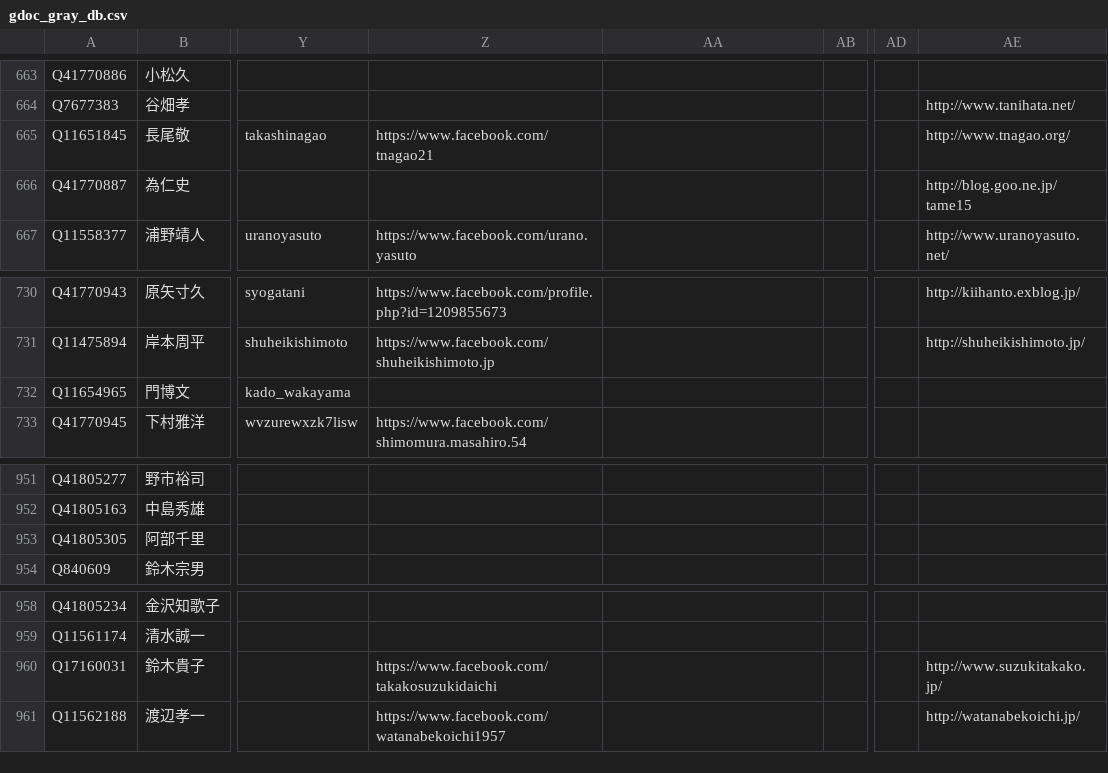
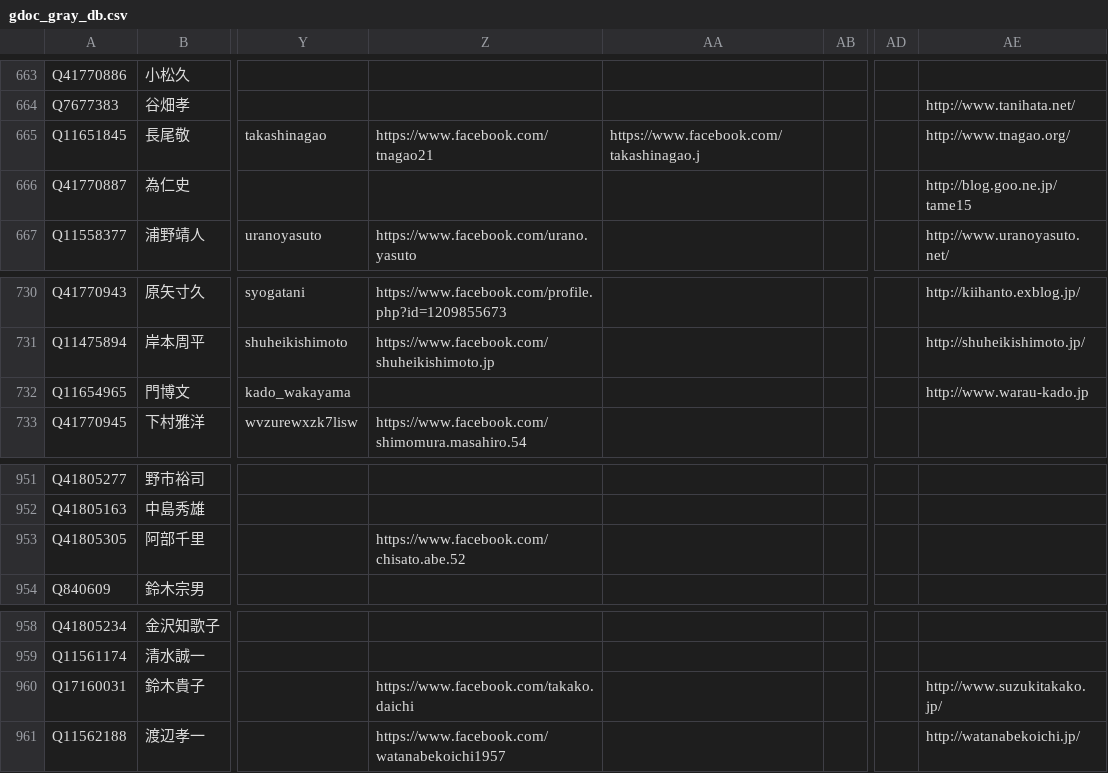
Before and after one commit to hkwi/shuin48pre, a CSV file: docs/gdoc_gray_db.csv, drawn as a sheet; only a part is shown, gaps mark what is left out; the diff covers the shown part only; the diff names each change by its address in the sheet, - before the commit and + after, or states it on an @@ line.

```diff
--- a/docs/gdoc_gray_db.csv
+++ b/docs/gdoc_gray_db.csv
-AA665: (empty)
+AA665: https://www.facebook.com/takashinagao.j
-AE732: (empty)
+AE732: http://www.warau-kado.jp
-Z953: (empty)
+Z953: https://www.facebook.com/chisato.abe.52
-Z960: https://www.facebook.com/takakosuzukidaichi
+Z960: https://www.facebook.com/takako.daichi
```
Also changed, not shown: 7 edited cells elsewhere in this file, 3 other files.
